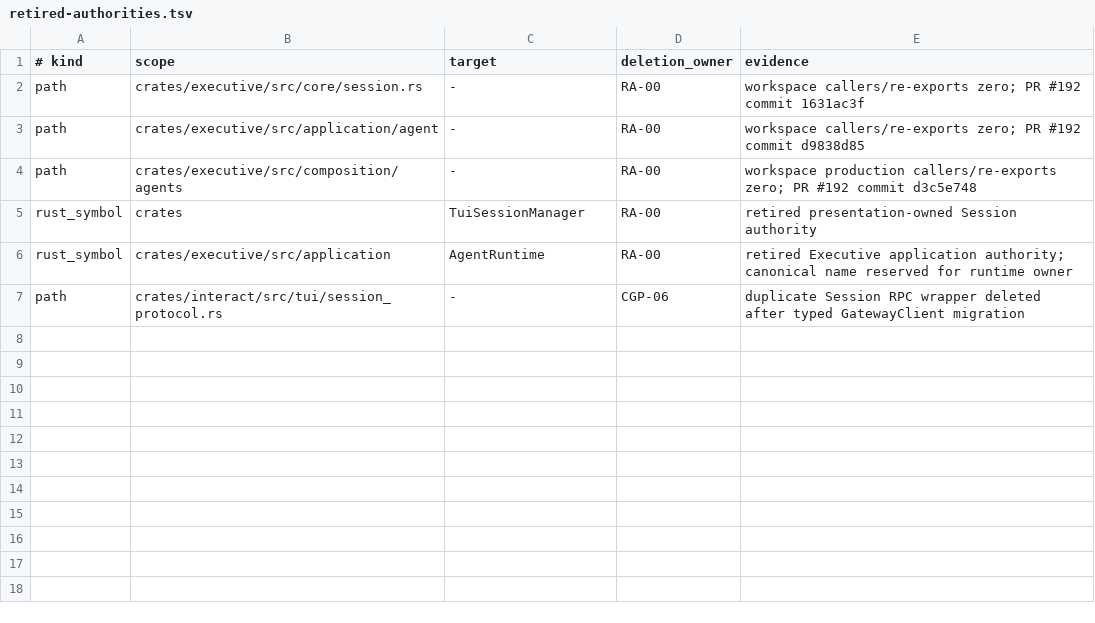
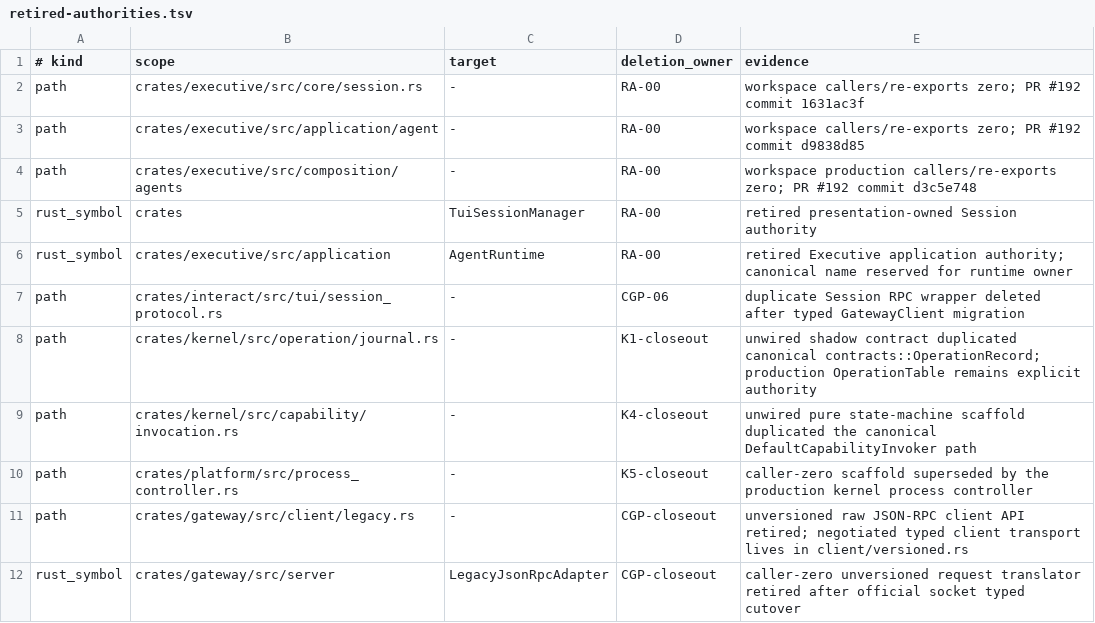
Before and after one commit to Aurobear/aletheon, a TSV file: config/architecture/retired-authorities.tsv, drawn as a sheet.

Commit message:
refactor(gateway): retire legacy JSON-RPC client path in favor of versioned protocol
Remove the unversioned LegacyProtocolClient/LegacyJsonRpcClient and its
official-socket dispatch adapter; the Memory agent now connects through
the initialized VersionedProtocolClient (initialize/initialized handshake
with correlated responses). Add a daemon health query to the typed
Gateway envelope and expose it through DaemonTypedApplication.

Session authority convergence:
- `sessions.db` is now strictly a one-way, read-only bootstrap import
  source; SessionWriterMode::Legacy is a deprecated configuration alias
  that is normalized to Runtime behavior and never reopens legacy reads.
- LegacySessionService drops its legacy read-store fallback for resume,
  list, and clear paths; tests assert no sessions.db is created.

Retire dead modules without production callers:
- kernel::capability::invocation and kernel::operation::journal (K1
  journal seam closed; operation table documented as process-local).
- platform::process_controller.

Synchronize architecture gates: drop the K1 journal checker, add a
ratchet that fails if the official socket restores unversioned JSON-RPC
dispatch, and update healthcheck/migration-matrix/systemd verification.

```diff
--- a/config/architecture/retired-authorities.tsv
+++ b/config/architecture/retired-authorities.tsv
@@ -7 +7,6 @@ rust_symbol	crates/executive/src/application	AgentRuntime	RA-00	retired Executiv
 path	crates/interact/src/tui/session_protocol.rs	-	CGP-06	duplicate Session RPC wrapper deleted after typed GatewayClient migration
+path	crates/kernel/src/operation/journal.rs	-	K1-closeout	unwired shadow contract duplicated canonical contracts::OperationRecord; production OperationTable remains explicit authority
+path	crates/kernel/src/capability/invocation.rs	-	K4-closeout	unwired pure state-machine scaffold duplicated the canonical DefaultCapabilityInvoker path
+path	crates/platform/src/process_controller.rs	-	K5-closeout	caller-zero scaffold superseded by the production kernel process controller
+path	crates/gateway/src/client/legacy.rs	-	CGP-closeout	unversioned raw JSON-RPC client API retired; negotiated typed client transport lives in client/versioned.rs
+rust_symbol	crates/gateway/src/server	LegacyJsonRpcAdapter	CGP-closeout	caller-zero unversioned request translator retired after official socket typed cutover
```
Also changed, not shown: 29 other files.
